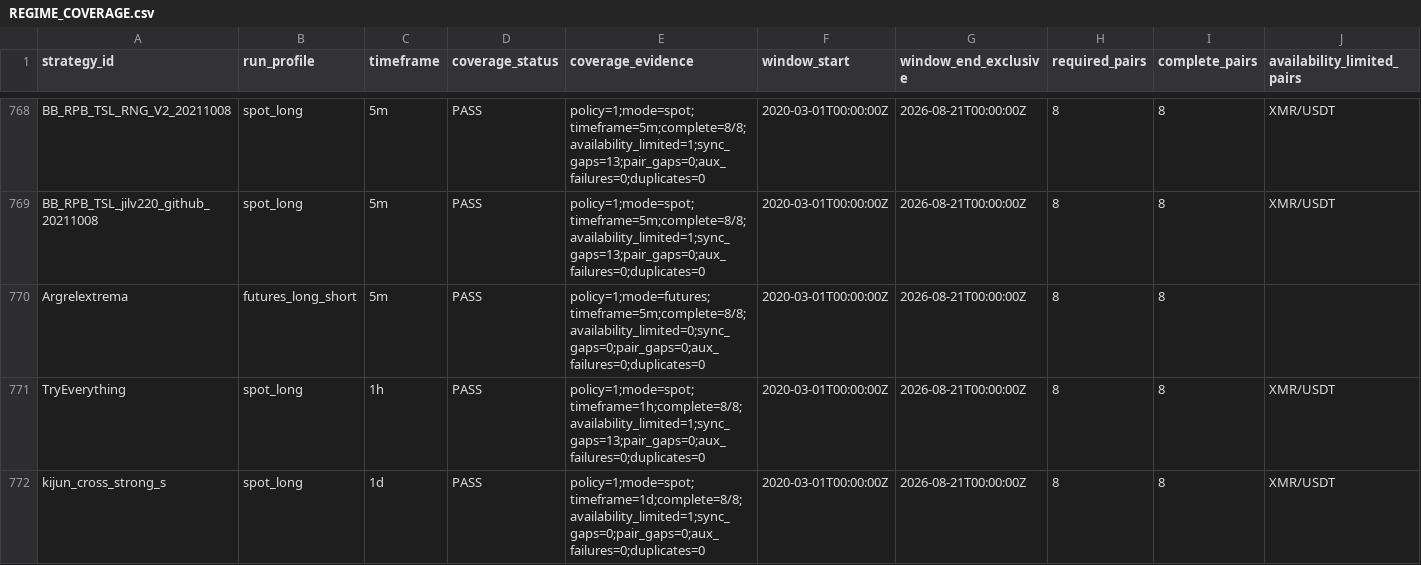
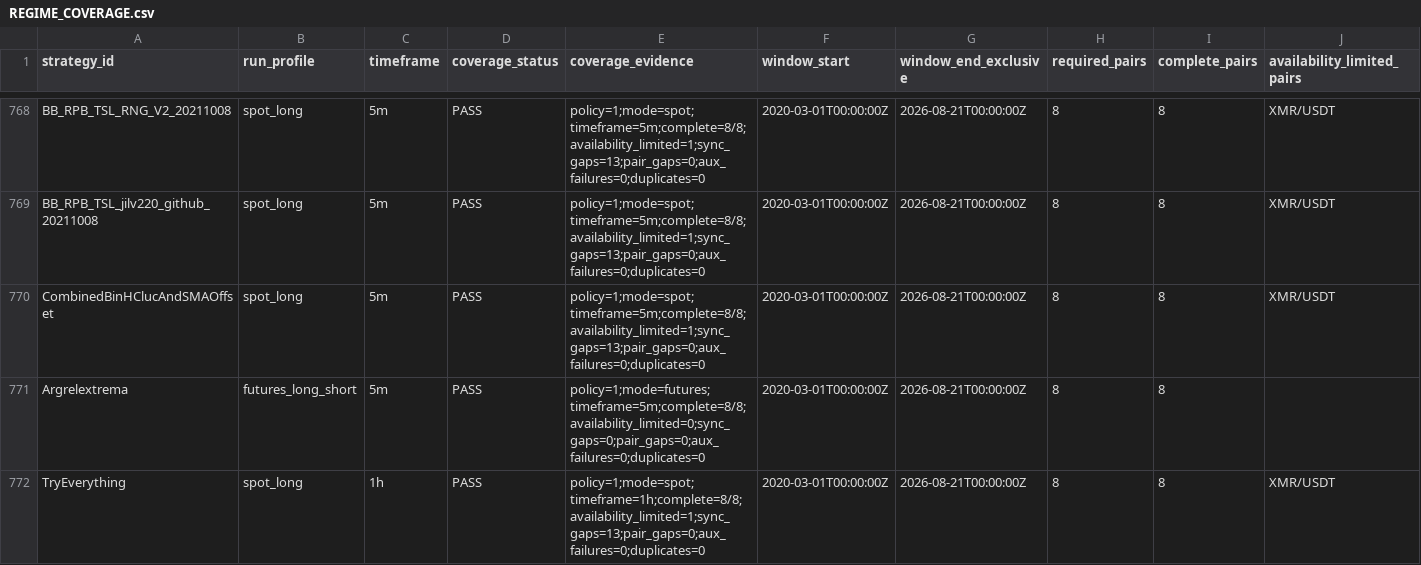
Before and after one commit to M1ch43lV/strategy-audit, a CSV file: evidence/REGIME_COVERAGE.csv, drawn as a sheet; only a part is shown, gaps mark what is left out; the shorter side is filled out with more unchanged rows; rows hold the shown columns only; the diff names each change by its address in the sheet, - before the commit and + after, or states it on an @@ line.

```diff
--- a/evidence/REGIME_COVERAGE.csv
+++ b/evidence/REGIME_COVERAGE.csv
+row 770: CombinedBinHClucAndSMAOffset | spot_long | 5m | PASS | policy=1;mode=spot;timeframe=5m;complete=8/8;availability_limited=1;sync_gaps=13;pair_gaps=0;aux_failures=0;duplicates=0 | 2020-03-01T00:00:00Z | 2026-08-21T00:00:00Z | 8 | 8 | XMR/USDT
```
Also changed, not shown: evidence/ELIGIBILITY_EXPANSION_ADJUDICATION.csv, results/regime/full_backtest_batch_memory.csv, 22 other files.
